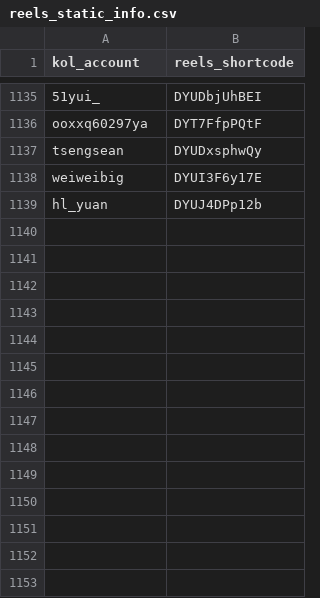
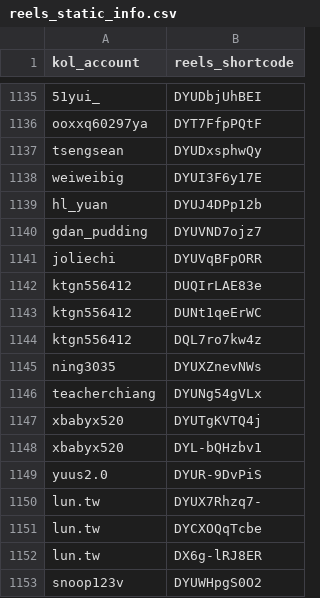
Before and after one commit to sabina-lu/kol-analysis-v2, a CSV file: data/reels_static_info.csv, drawn as a sheet; only a part is shown, gaps mark what is left out.

```diff
--- a/data/reels_static_info.csv
+++ b/data/reels_static_info.csv
@@ -1139 +1139,15 @@ weiweibig,DYUI3F6y17E
 hl_yuan,DYUJ4DPp12b
+gdan_pudding,DYUVND7ojz7
+joliechi,DYUVqBFpORR
+ktgn556412,DUQIrLAE83e
+ktgn556412,DUNt1qeErWC
+ktgn556412,DQL7ro7kw4z
+ning3035,DYUXZnevNWs
+teacherchiang,DYUNg54gVLx
+xbabyx520,DYUTgKVTQ4j
+xbabyx520,DYL-bQHzbv1
+yuus2.0,DYUR-9DvPiS
+lun.tw,DYUX7Rhzq7-
+lun.tw,DYCXOQqTcbe
+lun.tw,DX6g-lRJ8ER
+snoop123v,DYUWHpgS0O2
```
Also changed, not shown: data/profile_post_state.csv.
